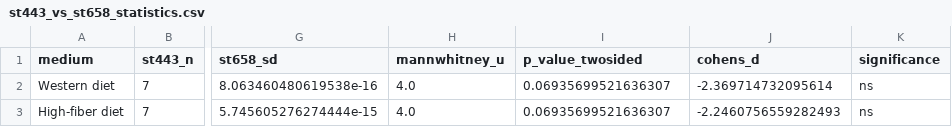
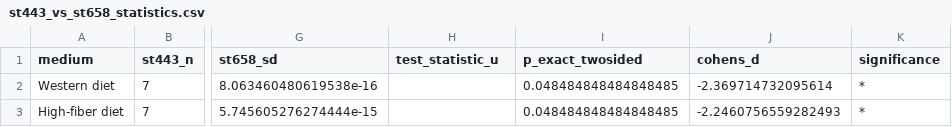
Before and after one commit to Jeong-Ih-Shin/cjejuni-gem-lineage-, a CSV file: intermediate/st443_vs_st658_statistics.csv, drawn as a sheet; only a part is shown, gaps mark what is left out; the diff names each change by its address in the sheet, - before the commit and + after, or states it on an @@ line.

```diff
--- a/intermediate/st443_vs_st658_statistics.csv
+++ b/intermediate/st443_vs_st658_statistics.csv
-H1: mannwhitney_u
+H1: test_statistic_u
-I1: p_value_twosided
+I1: p_exact_twosided
-H2:H3 (test_statistic_u): 4.0
+H2:H3 (test_statistic_u): (empty)
-I2:I3 (p_exact_twosided): 0.06935699521636307
+I2:I3 (p_exact_twosided): 0.048484848484848485
-K2:K3 (significance): ns
+K2:K3 (significance): *
```
Also changed, not shown: intermediate/revision_bootstrap_ci_invitro.csv, intermediate/revision_direct_cc443_vs_cc658.csv, 8 other files.
